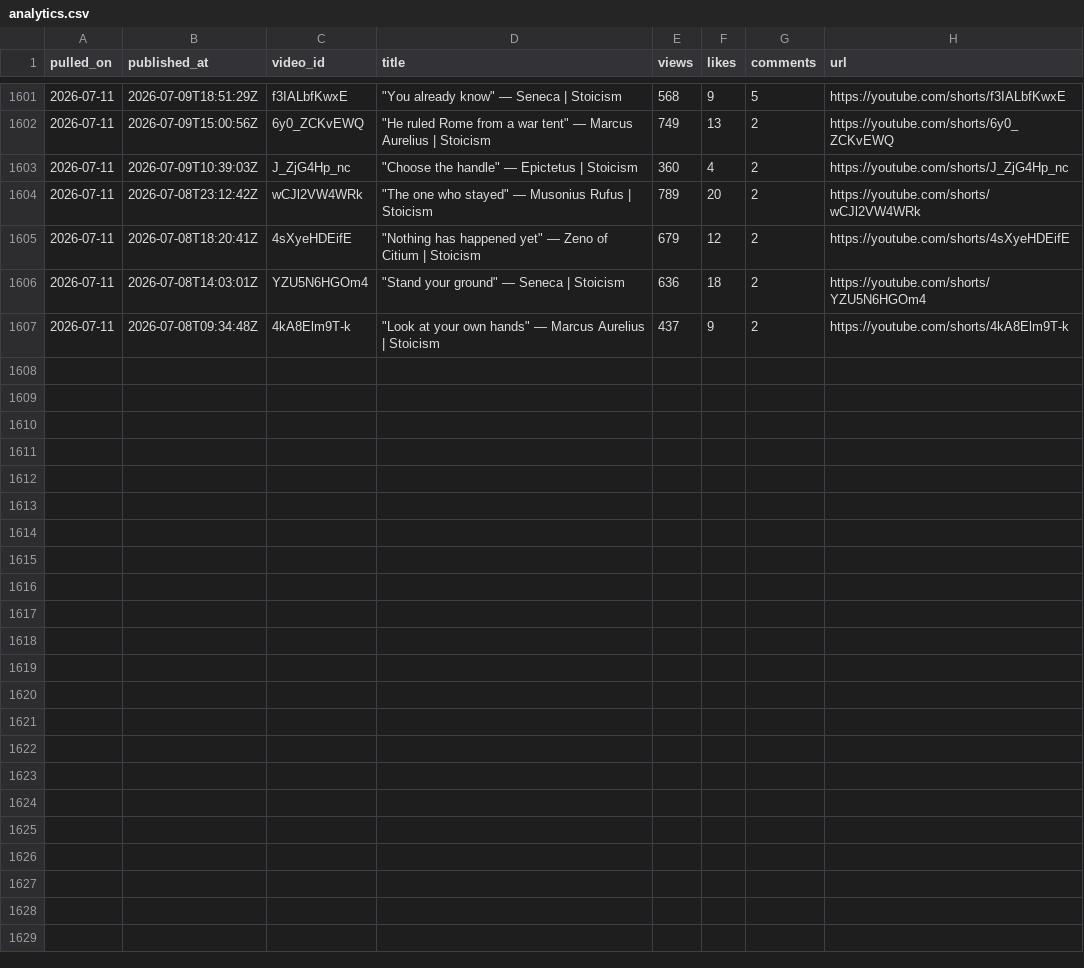
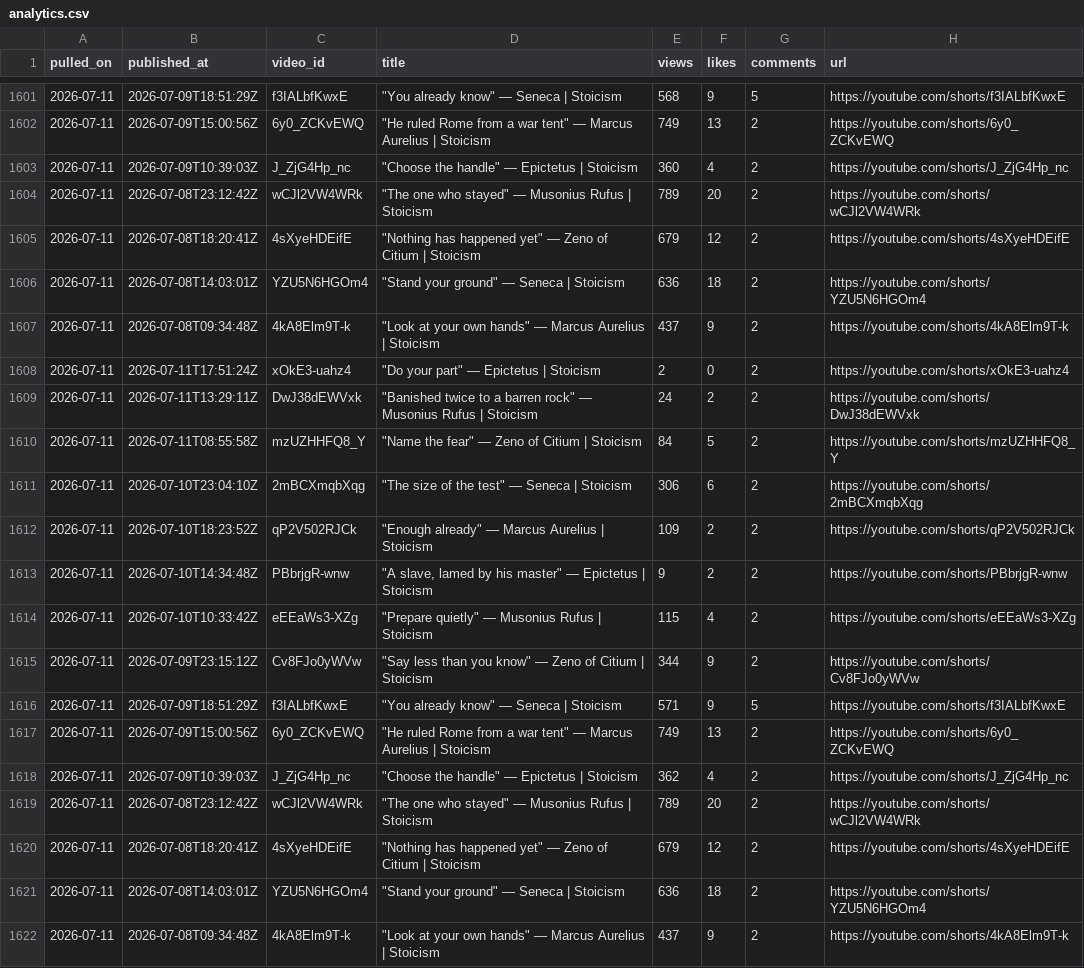
Before and after one commit to soicism2026-ex/stoic-bot, a CSV file: data/analytics.csv, drawn as a sheet; only a part is shown, gaps mark what is left out; the diff names each change by its address in the sheet, - before the commit and + after, or states it on an @@ line.

Commit message:
analytics: 2026-07-11

```diff
--- a/data/analytics.csv
+++ b/data/analytics.csv
+row 1608: 2026-07-11 | 2026-07-11T17:51:24Z | xOkE3-uahz4 | "Do your part" — Epictetus | Stoicism | 2 | 0 | 2 | https://youtube.com/shorts/xOkE3-uahz4
+row 1609: 2026-07-11 | 2026-07-11T13:29:11Z | DwJ38dEWVxk | "Banished twice to a barren rock" — Musonius Rufus | Stoicism | 24 | 2 | 2 | https://youtube.com/shorts/DwJ38dEWVxk
+row 1610: 2026-07-11 | 2026-07-11T08:55:58Z | mzUZHHFQ8_Y | "Name the fear" — Zeno of Citium | Stoicism | 84 | 5 | 2 | https://youtube.com/shorts/mzUZHHFQ8_Y
+row 1611: 2026-07-11 | 2026-07-10T23:04:10Z | 2mBCXmqbXqg | "The size of the test" — Seneca | Stoicism | 306 | 6 | 2 | https://youtube.com/shorts/2mBCXmqbXqg
+row 1612: 2026-07-11 | 2026-07-10T18:23:52Z | qP2V502RJCk | "Enough already" — Marcus Aurelius | Stoicism | 109 | 2 | 2 | https://youtube.com/shorts/qP2V502RJCk
+row 1613: 2026-07-11 | 2026-07-10T14:34:48Z | PBbrjgR-wnw | "A slave, lamed by his master" — Epictetus | Stoicism | 9 | 2 | 2 | https://youtube.com/shorts/PBbrjgR-wnw
+row 1614: 2026-07-11 | 2026-07-10T10:33:42Z | eEEaWs3-XZg | "Prepare quietly" — Musonius Rufus | Stoicism | 115 | 4 | 2 | https://youtube.com/shorts/eEEaWs3-XZg
+row 1615: 2026-07-11 | 2026-07-09T23:15:12Z | Cv8FJo0yWVw | "Say less than you know" — Zeno of Citium | Stoicism | 344 | 9 | 2 | https://youtube.com/shorts/Cv8FJo0yWVw
+row 1616: 2026-07-11 | 2026-07-09T18:51:29Z | f3IALbfKwxE | "You already know" — Seneca | Stoicism | 571 | 9 | 5 | https://youtube.com/shorts/f3IALbfKwxE
+row 1617: 2026-07-11 | 2026-07-09T15:00:56Z | 6y0_ZCKvEWQ | "He ruled Rome from a war tent" — Marcus Aurelius | Stoicism | 749 | 13 | 2 | https://youtube.com/shorts/6y0_ZCKvEWQ
+row 1618: 2026-07-11 | 2026-07-09T10:39:03Z | J_ZjG4Hp_nc | "Choose the handle" — Epictetus | Stoicism | 362 | 4 | 2 | https://youtube.com/shorts/J_ZjG4Hp_nc
+row 1619: 2026-07-11 | 2026-07-08T23:12:42Z | wCJl2VW4WRk | "The one who stayed" — Musonius Rufus | Stoicism | 789 | 20 | 2 | https://youtube.com/shorts/wCJl2VW4WRk
+row 1620: 2026-07-11 | 2026-07-08T18:20:41Z | 4sXyeHDEifE | "Nothing has happened yet" — Zeno of Citium | Stoicism | 679 | 12 | 2 | https://youtube.com/shorts/4sXyeHDEifE
+row 1621: 2026-07-11 | 2026-07-08T14:03:01Z | YZU5N6HGOm4 | "Stand your ground" — Seneca | Stoicism | 636 | 18 | 2 | https://youtube.com/shorts/YZU5N6HGOm4
+row 1622: 2026-07-11 | 2026-07-08T09:34:48Z | 4kA8Elm9T-k | "Look at your own hands" — Marcus Aurelius | Stoicism | 437 | 9 | 2 | https://youtube.com/shorts/4kA8Elm9T-k
```
